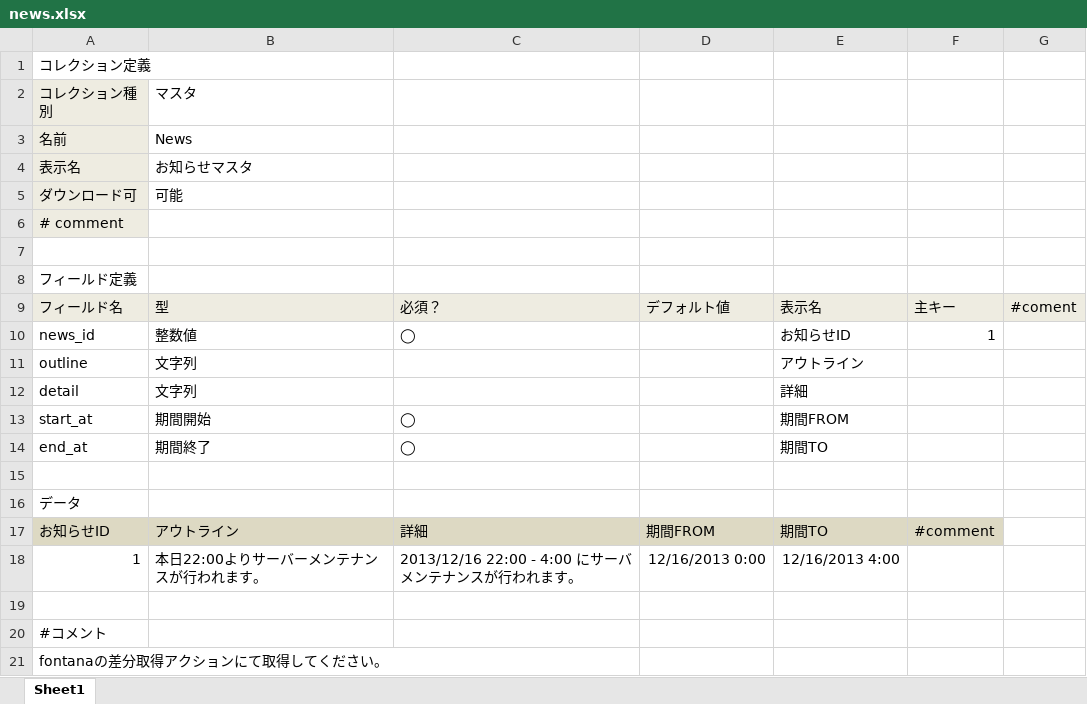
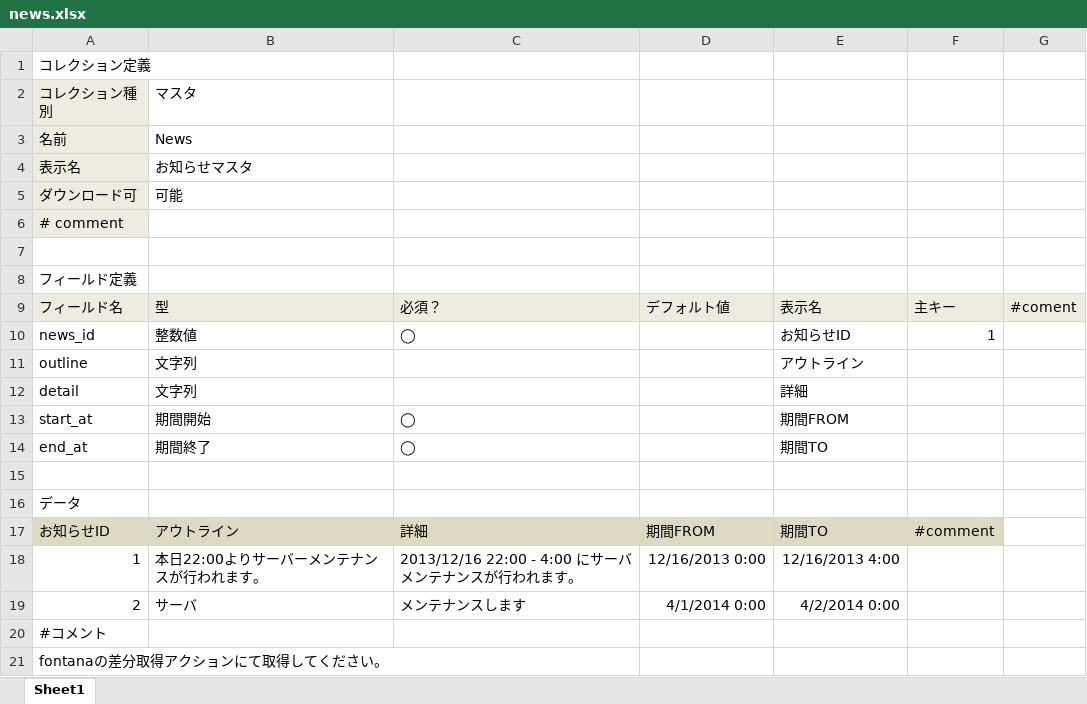
Before and after one commit to groovenauts/fontana_sample, an Excel workbook: app/seeds/news.xlsx, sheet Sheet1, drawn as a sheet; values as stored, in another font and other column widths than the file's, no borders; charts and pictures not drawn; the diff names each change by its address in the sheet, - before the commit and + after, or states it on an @@ line.

Commit message:
[強制DM] [add data] scinario_20

```diff
--- a/app/seeds/news.xlsx (sheet Sheet1)
+++ b/app/seeds/news.xlsx (sheet Sheet1)
-row 19: (empty)
+row 19: 2 | サーバ | メンテナンスします | 4/1/2014 0:00 | 4/2/2014 0:00
```
